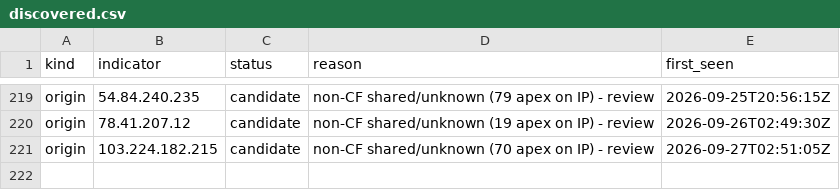
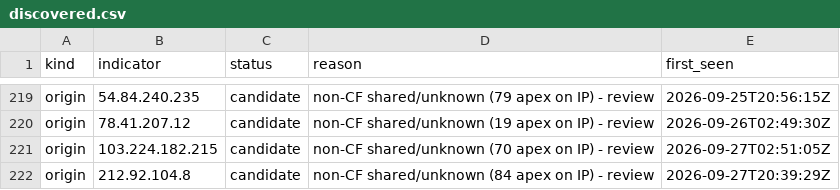
Before and after one commit to malek-alhu/marketplace-phaas-tracker, a CSV file: monitor/discovered.csv, drawn as a sheet; only a part is shown, gaps mark what is left out.

```diff
--- a/monitor/discovered.csv
+++ b/monitor/discovered.csv
@@ -221 +221,2 @@ origin,78.41.207.12,candidate,non-CF shared/unknown (19 apex on IP) - review,202
 origin,103.224.182.215,candidate,non-CF shared/unknown (70 apex on IP) - review,2026-09-27T02:51:05Z
+origin,212.92.104.8,candidate,non-CF shared/unknown (84 apex on IP) - review,2026-09-27T20:39:29Z
```
Also changed, not shown: monitor/findings.csv, 2 other files.
